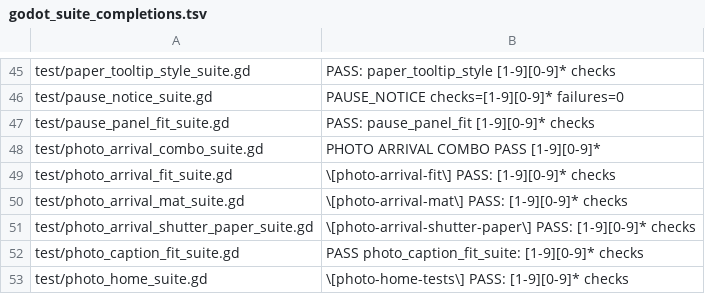
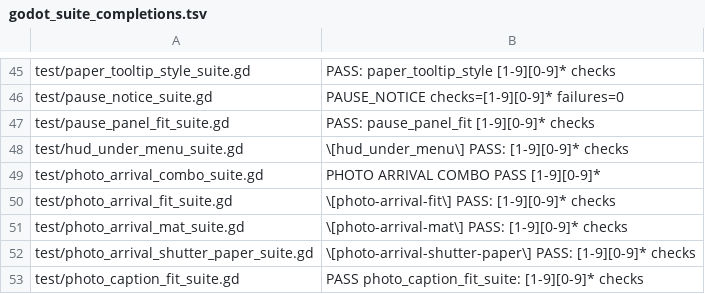
Before and after one commit to narutojzm1-dot/youjia, a TSV file: tools/lib/godot_suite_completions.tsv, drawn as a sheet; only a part is shown, gaps mark what is left out; the shorter side is filled out with more unchanged rows.

```diff
--- a/tools/lib/godot_suite_completions.tsv
+++ b/tools/lib/godot_suite_completions.tsv
@@ -47,2 +47,3 @@ test/pause_notice_suite.gd	PAUSE_NOTICE checks=[1-9][0-9]* failures=0
 test/pause_panel_fit_suite.gd	PASS: pause_panel_fit [1-9][0-9]* checks
+test/hud_under_menu_suite.gd	\[hud_under_menu\] PASS: [1-9][0-9]* checks
 test/photo_arrival_combo_suite.gd	PHOTO ARRIVAL COMBO PASS [1-9][0-9]*
```
Also changed, not shown: 4 other files.
